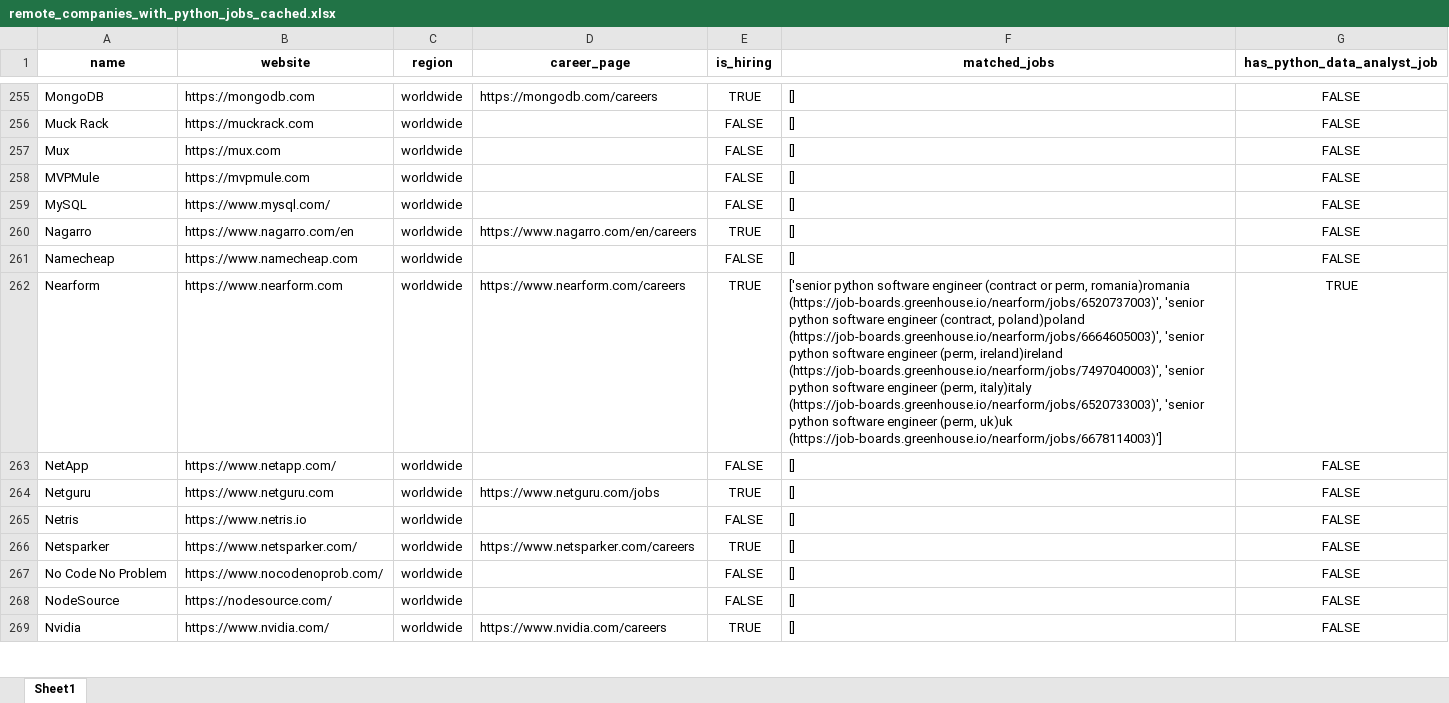
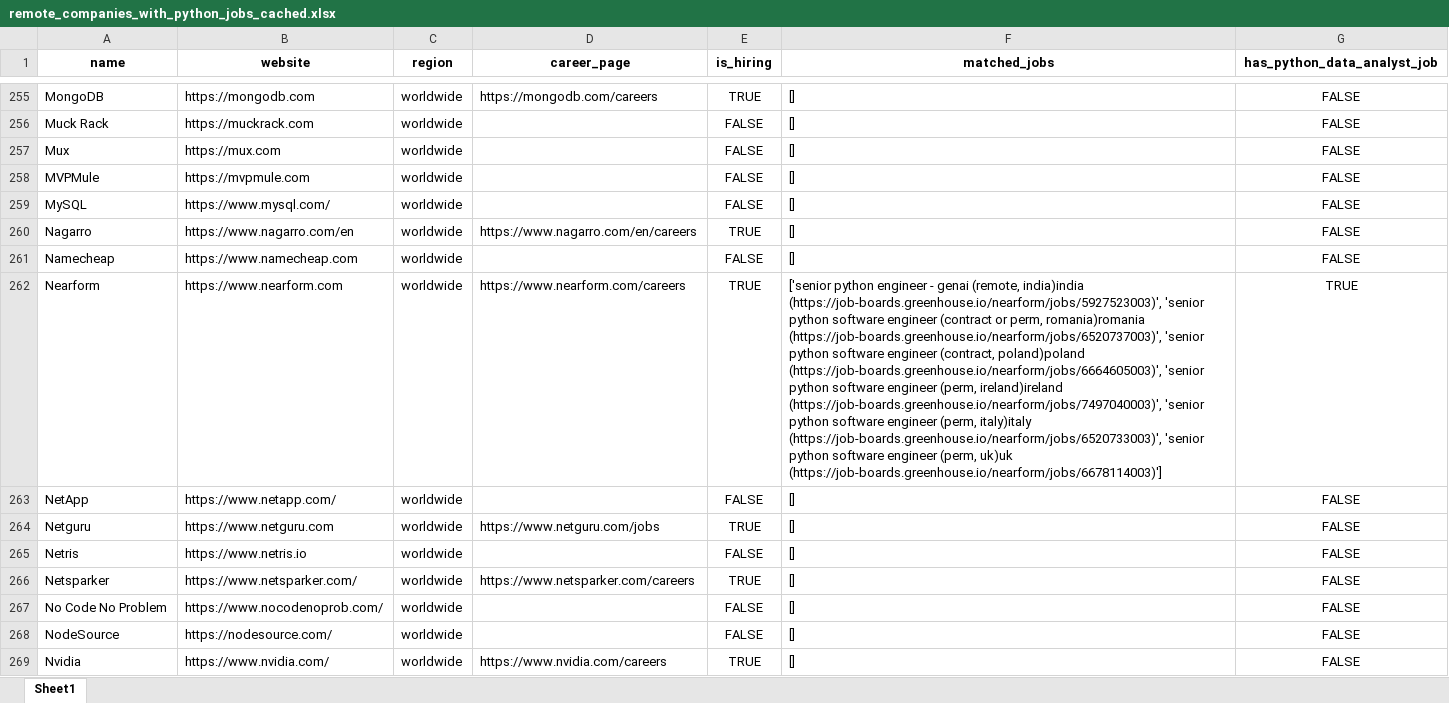
Before and after one commit to ChiaraVan1/remote-job-monitor, an Excel workbook: remote_companies_with_python_jobs_cached.xlsx, sheet Sheet1, drawn as a sheet; only a part is shown, gaps mark what is left out; values as stored, in another font and other column widths than the file's, no borders; the diff covers the shown part only; the diff names each change by its address in the sheet, - before the commit and + after, or states it on an @@ line.

```diff
--- a/remote_companies_with_python_jobs_cached.xlsx (sheet Sheet1)
+++ b/remote_companies_with_python_jobs_cached.xlsx (sheet Sheet1)
-F262 (matched_jobs): ['senior python software engineer…
+F262 (matched_jobs): ['senior python engineer - genai (remote, india)india (https://job-boards.greenhouse.io/nearform/jobs/5927523003)', 'senior python software engineer…
```
Also changed, not shown: 12 edited cells elsewhere in this sheet, 1 other file.
